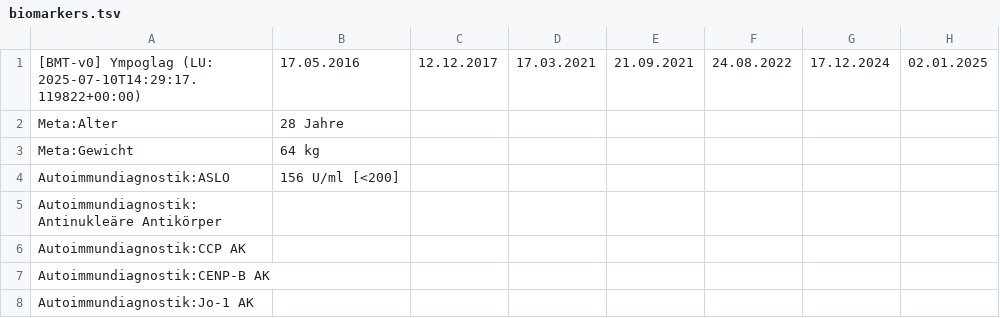
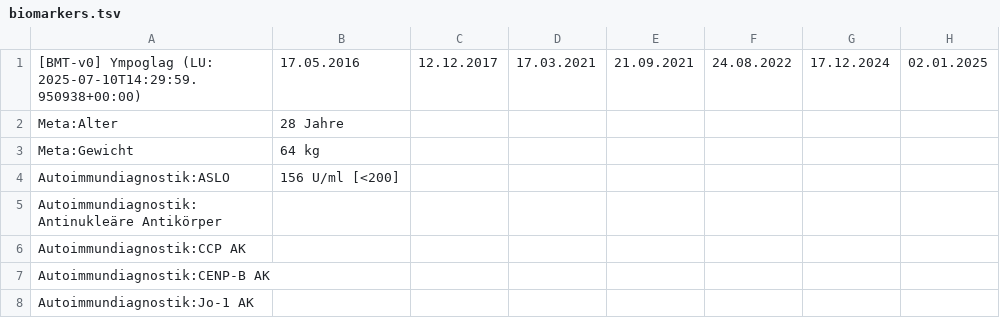
Before and after one commit to ympoglag/biomarkers, a TSV file: biomarkers.tsv, drawn as a sheet; only a part is shown; the diff names each change by its address in the sheet, - before the commit and + after, or states it on an @@ line.

```diff
--- a/biomarkers.tsv
+++ b/biomarkers.tsv
-A1: …Ympoglag (LU: 2025-07-10T14:29:17.119822+00:00)
+A1: …Ympoglag (LU: 2025-07-10T14:29:59.950938+00:00)
```
Also changed, not shown: 2 other files.
